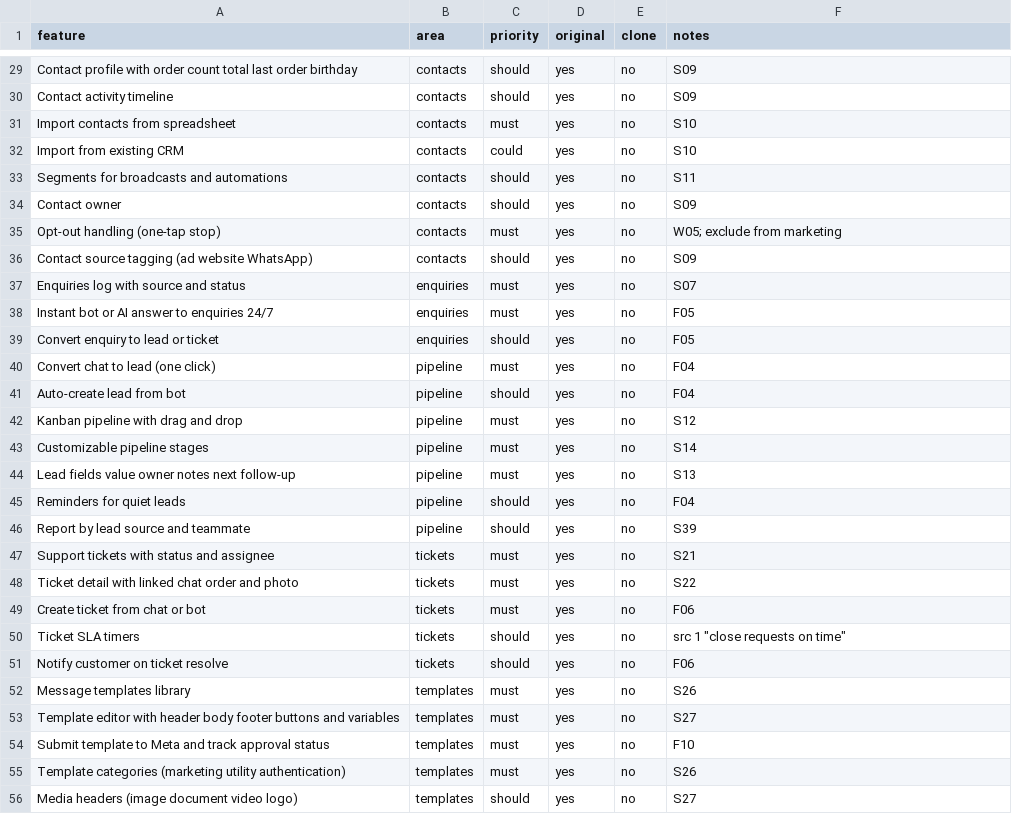
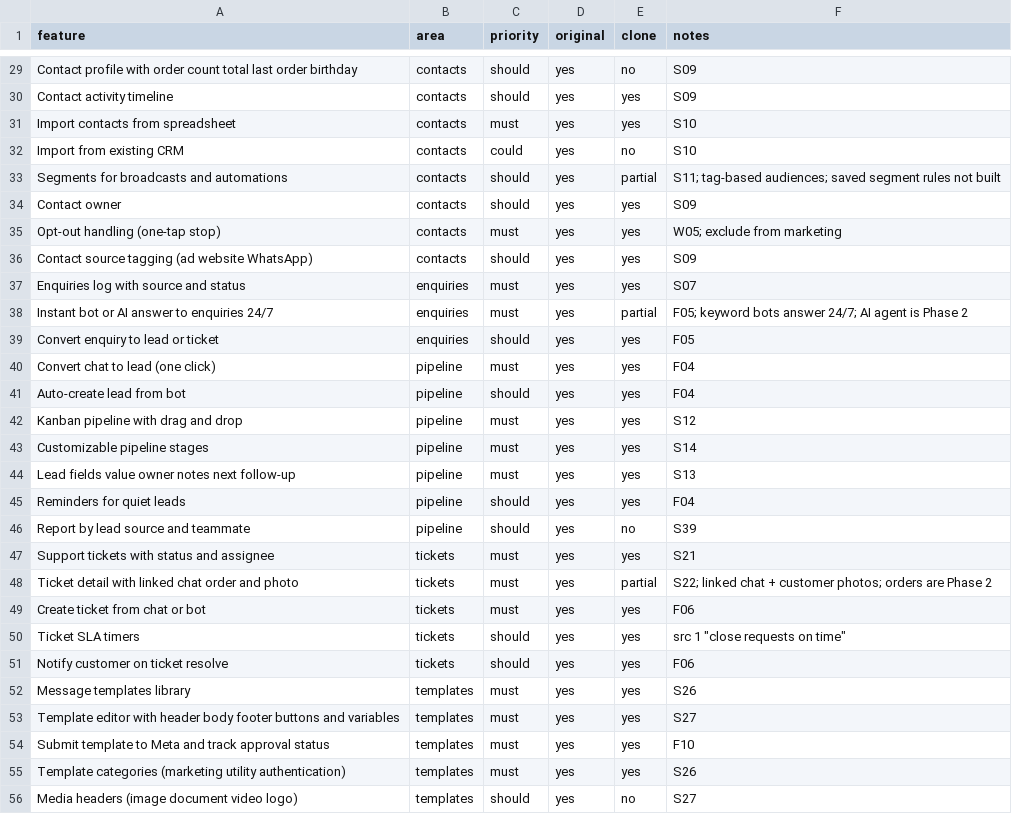
Before and after one commit to light-house-labs/WhatsFlow, a CSV file: replica/features.csv, drawn as a sheet; only a part is shown, gaps mark what is left out; the diff covers the shown part only; the diff names each change by its address in the sheet, - before the commit and + after, or states it on an @@ line.

```diff
--- a/replica/features.csv
+++ b/replica/features.csv
-E30:E31 (clone): no
+E30:E31 (clone): yes
-E33 (clone): no
+E33 (clone): partial
-F33 (notes): S11
+F33 (notes): S11; tag-based audiences; saved segment rules not built
-E34:E37 (clone): no
+E34:E37 (clone): yes
-E38 (clone): no
+E38 (clone): partial
-F38 (notes): F05
+F38 (notes): F05; keyword bots answer 24/7; AI agent is Phase 2
-E39:E45 (clone): no
+E39:E45 (clone): yes
-E47 (clone): no
+E47 (clone): yes
-E48 (clone): no
+E48 (clone): partial
-F48 (notes): S22
+F48 (notes): S22; linked chat + customer photos; orders are Phase 2
-E49:E55 (clone): no
+E49:E55 (clone): yes
```
Also changed, not shown: 65 edited cells elsewhere in this file, 41 other files.
